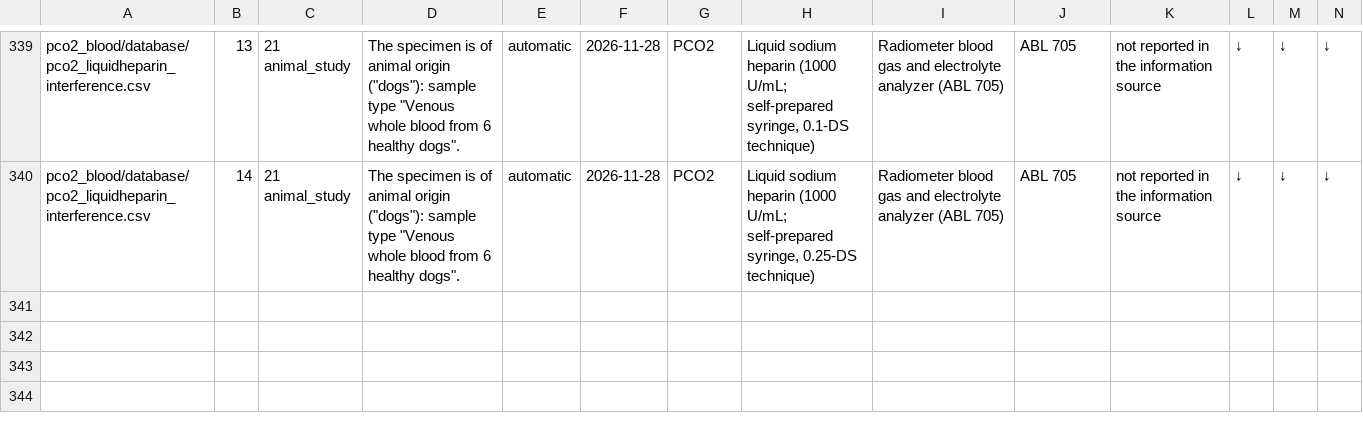
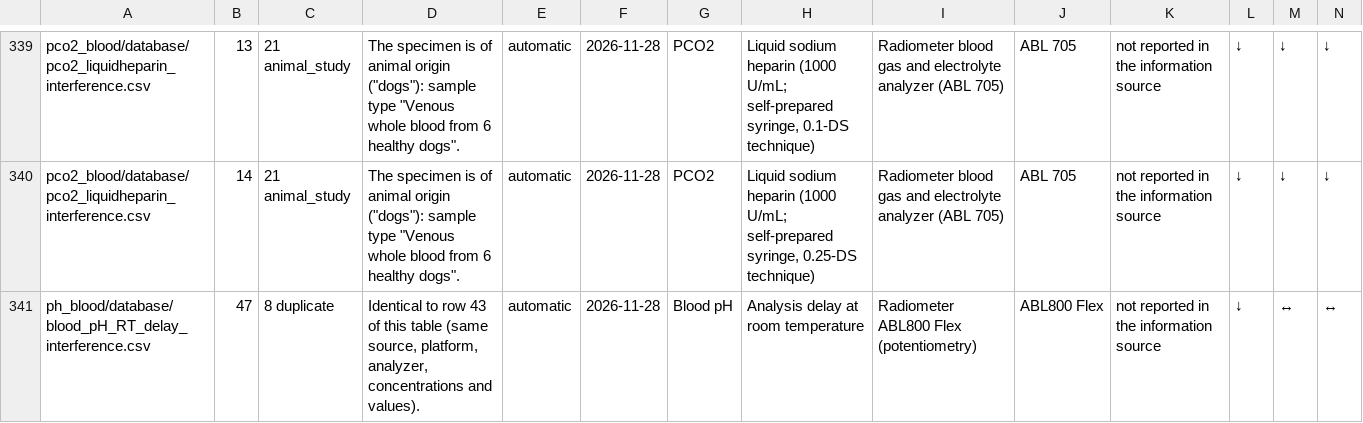
Before and after one commit to hikmetc/c-led-database, a CSV file: meta/rejected_rows.csv, drawn as a sheet; only a part is shown, gaps mark what is left out; rows hold the shown columns only; the diff names each change by its address in the sheet, - before the commit and + after, or states it on an @@ line.

Commit message:
Reject 1 rows by the inclusion criteria: ph_blood / blood_pH_RT_delay_interference.csv
1 x criterion 8 duplicate

Archived in meta/rejected_rows.csv (through the manager app)

```diff
--- a/meta/rejected_rows.csv
+++ b/meta/rejected_rows.csv
+row 341: ph_blood/database/blood_pH_RT_delay_interference.csv | 47 | 8 duplicate | Identical to row 43 of this table (same source, platform, analyzer, concentrations and values). | automatic | 2026-11-28 | Blood pH | Analysis delay at room temperature | Radiometer ABL800 Flex (potentiometry) | ABL800 Flex | not reported in the information source | ↓ | ↔ | ↔
```
Also changed, not shown: meta/analytes.csv, meta/file_index.csv, 9 other files.
